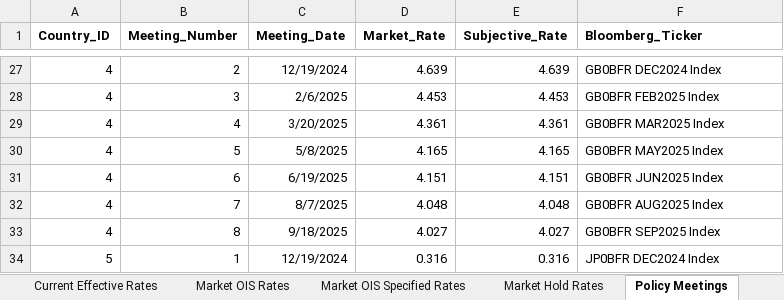
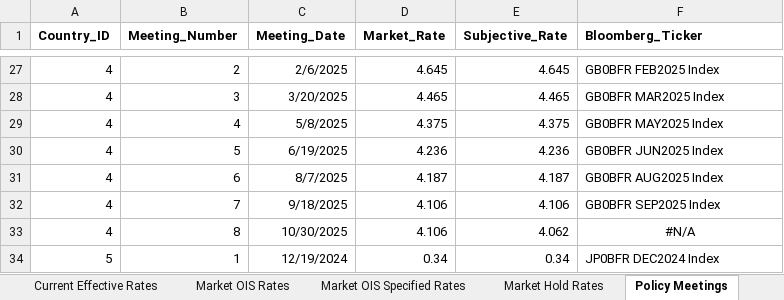
Before and after one commit to MTFEGAN/oisapp, an Excel workbook: country_ois_data.xlsx, sheet Policy Meetings, drawn as a sheet; only a part is shown, gaps mark what is left out; values as stored, in another font and other column widths than the file's, no borders; the diff covers the shown part only; the diff names each change by its address in the sheet, - before the commit and + after, or states it on an @@ line.

```diff
--- a/country_ois_data.xlsx (sheet Policy Meetings)
+++ b/country_ois_data.xlsx (sheet Policy Meetings)
-C27 (Meeting_Date): 12/19/2024
+C27 (Meeting_Date): 2/6/2025
-D27 (Market_Rate): 4.639
+D27 (Market_Rate): 4.645
-E27 (Subjective_Rate): 4.639
+E27 (Subjective_Rate): 4.645
-F27 (Bloomberg_Ticker): GB0BFR DEC2024 Index
+F27 (Bloomberg_Ticker): GB0BFR FEB2025 Index
-C28 (Meeting_Date): 2/6/2025
+C28 (Meeting_Date): 3/20/2025
-D28 (Market_Rate): 4.453
+D28 (Market_Rate): 4.465
-E28 (Subjective_Rate): 4.453
+E28 (Subjective_Rate): 4.465
-F28 (Bloomberg_Ticker): GB0BFR FEB2025 Index
+F28 (Bloomberg_Ticker): GB0BFR MAR2025 Index
-C29 (Meeting_Date): 3/20/2025
+C29 (Meeting_Date): 5/8/2025
-D29 (Market_Rate): 4.361
+D29 (Market_Rate): 4.375
-E29 (Subjective_Rate): 4.361
+E29 (Subjective_Rate): 4.375
-F29 (Bloomberg_Ticker): GB0BFR MAR2025 Index
+F29 (Bloomberg_Ticker): GB0BFR MAY2025 Index
-C30 (Meeting_Date): 5/8/2025
+C30 (Meeting_Date): 6/19/2025
-D30 (Market_Rate): 4.165
+D30 (Market_Rate): 4.236
-E30 (Subjective_Rate): 4.165
+E30 (Subjective_Rate): 4.236
-F30 (Bloomberg_Ticker): GB0BFR MAY2025 Index
+F30 (Bloomberg_Ticker): GB0BFR JUN2025 Index
-C31 (Meeting_Date): 6/19/2025
+C31 (Meeting_Date): 8/7/2025
-D31 (Market_Rate): 4.151
+D31 (Market_Rate): 4.187
-E31 (Subjective_Rate): 4.151
+E31 (Subjective_Rate): 4.187
-F31 (Bloomberg_Ticker): GB0BFR JUN2025 Index
+F31 (Bloomberg_Ticker): GB0BFR AUG2025 Index
-C32 (Meeting_Date): 8/7/2025
+C32 (Meeting_Date): 9/18/2025
-D32 (Market_Rate): 4.048
+D32 (Market_Rate): 4.106
-E32 (Subjective_Rate): 4.048
+E32 (Subjective_Rate): 4.106
-F32 (Bloomberg_Ticker): GB0BFR AUG2025 Index
+F32 (Bloomberg_Ticker): GB0BFR SEP2025 Index
-C33 (Meeting_Date): 9/18/2025
+C33 (Meeting_Date): 10/30/2025
-D33 (Market_Rate): 4.027
+D33 (Market_Rate): 4.106
-E33 (Subjective_Rate): 4.027
+E33 (Subjective_Rate): 4.062
-F33 (Bloomberg_Ticker): GB0BFR SEP2025 Index
+F33 (Bloomberg_Ticker): #N/A
-F33 alignment: left
+F33 alignment: center
-D34 (Market_Rate): 0.316
+D34 (Market_Rate): 0.34
-E34 (Subjective_Rate): 0.316
+E34 (Subjective_Rate): 0.34
```
Also changed, not shown: 114 edited cells elsewhere in this sheet, sheet Market OIS Rates, sheet Market OIS Specified Rates, sheet Market Hold Rates, sheet Current Effective Rates.
